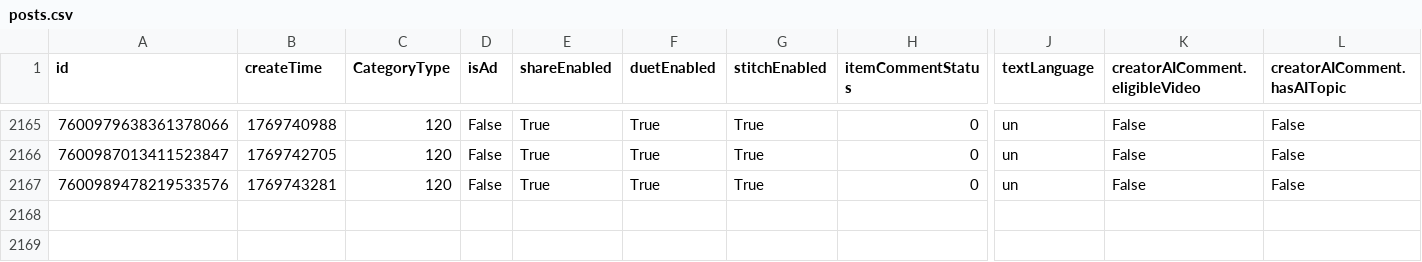
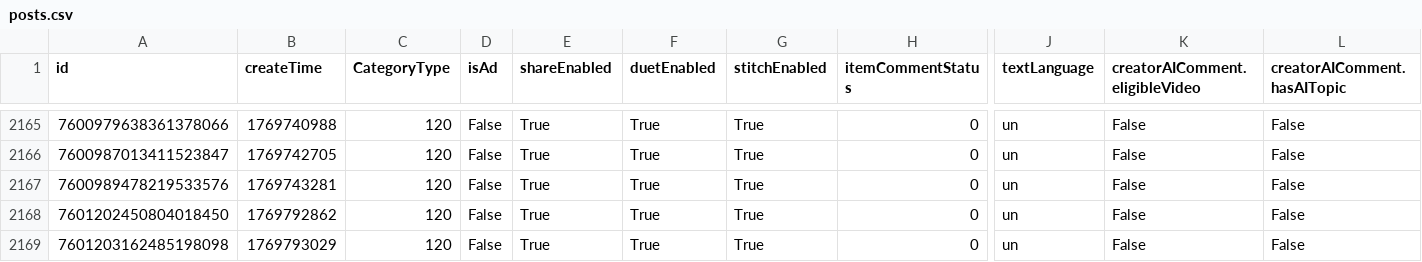
Before and after one commit to datosbolivia/bo-redes_sociales, a CSV file: tiktok/fuerzapatriotica/posts.csv, drawn as a sheet; only a part is shown, gaps mark what is left out; rows hold the shown columns only; the diff names each change by its address in the sheet, - before the commit and + after, or states it on an @@ line.

```diff
--- a/tiktok/fuerzapatriotica/posts.csv
+++ b/tiktok/fuerzapatriotica/posts.csv
+row 2168: 7601202450804018450 | 1769792862 | 120 | False | True | True | True | 0 | un | False | False
+row 2169: 7601203162485198098 | 1769793029 | 120 | False | True | True | True | 0 | un | False | False
```
Also changed, not shown: 2 other files.
